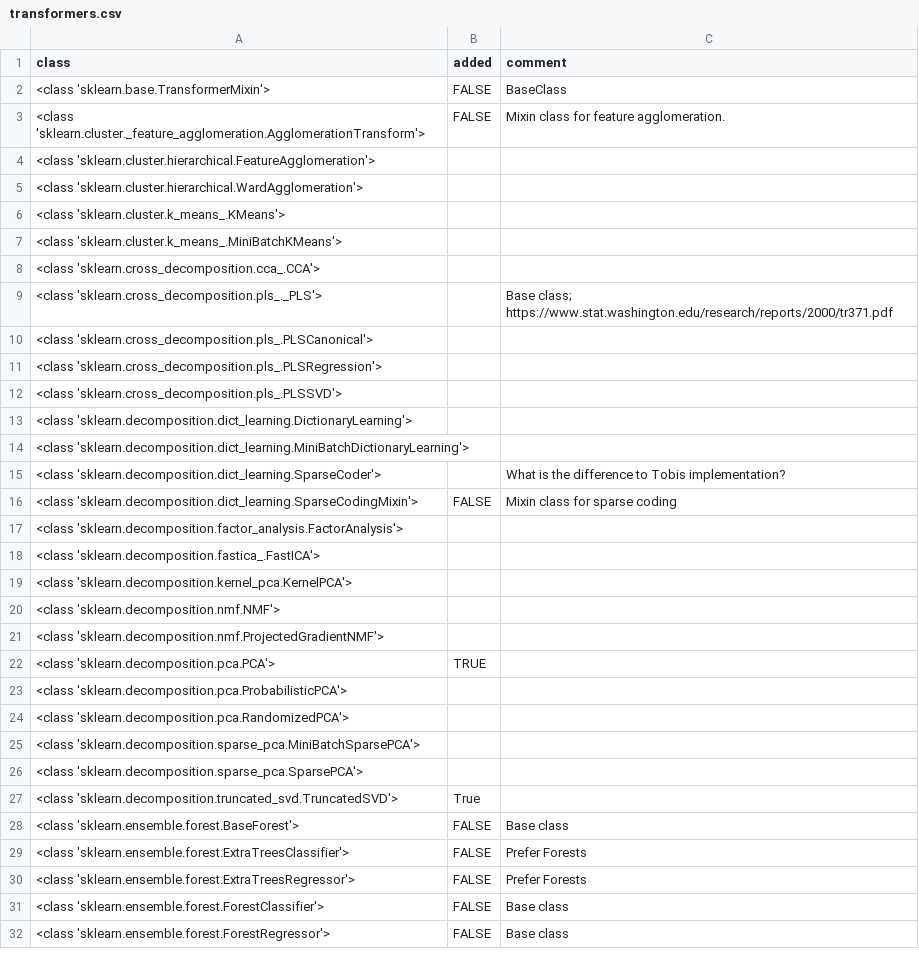
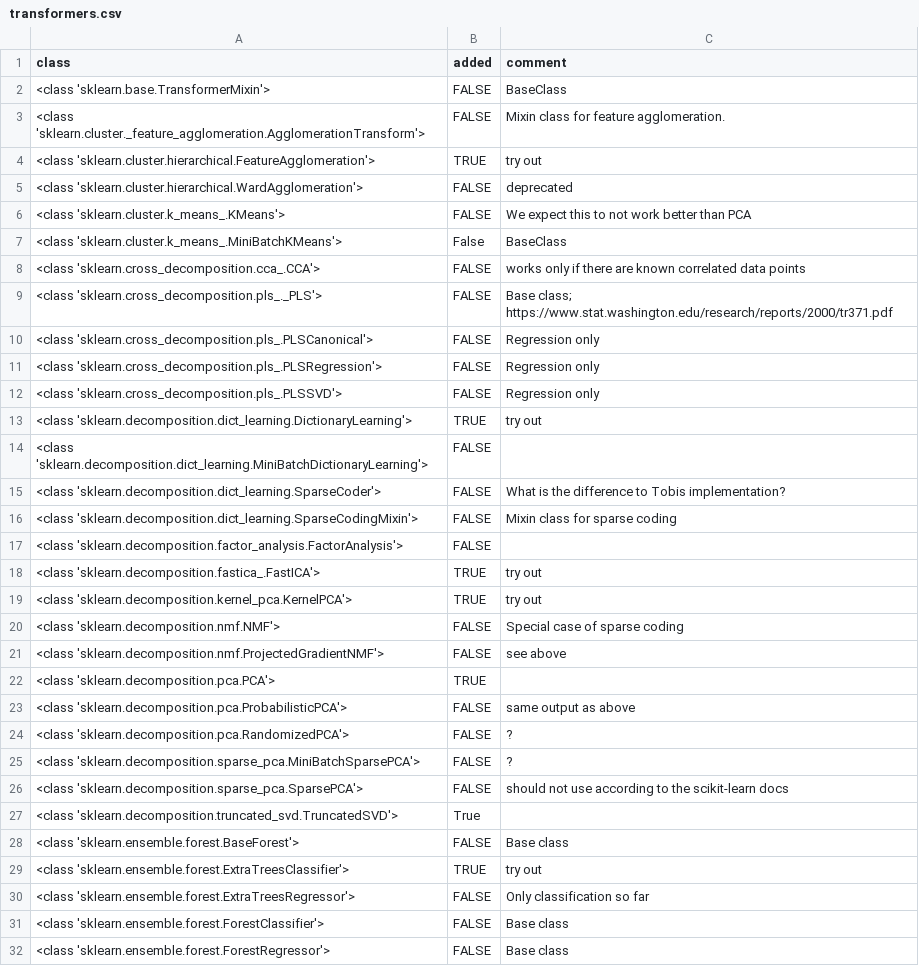
Before and after one commit to automl/auto-sklearn, a CSV file: misc/transformers.csv, drawn as a sheet; only a part is shown; the diff covers the shown part only.

```diff
--- a/misc/transformers.csv
+++ b/misc/transformers.csv
@@ -3,29 +3,29 @@ class,added,comment
 <class 'sklearn.cluster._feature_agglomeration.AgglomerationTransform'>,FALSE,Mixin class for feature agglomeration.
-<class 'sklearn.cluster.hierarchical.FeatureAgglomeration'>,,
-<class 'sklearn.cluster.hierarchical.WardAgglomeration'>,,
-<class 'sklearn.cluster.k_means_.KMeans'>,,
-<class 'sklearn.cluster.k_means_.MiniBatchKMeans'>,,
-<class 'sklearn.cross_decomposition.cca_.CCA'>,,
-<class 'sklearn.cross_decomposition.pls_._PLS'>,,Base class; https://www.stat.washington.edu/research/reports/2000/tr371.pdf
-<class 'sklearn.cross_decomposition.pls_.PLSCanonical'>,,
-<class 'sklearn.cross_decomposition.pls_.PLSRegression'>,,
-<class 'sklearn.cross_decomposition.pls_.PLSSVD'>,,
-<class 'sklearn.decomposition.dict_learning.DictionaryLearning'>,,
-<class 'sklearn.decomposition.dict_learning.MiniBatchDictionaryLearning'>,,
-<class 'sklearn.decomposition.dict_learning.SparseCoder'>,,What is the difference to Tobis implementation?
+<class 'sklearn.cluster.hierarchical.FeatureAgglomeration'>,TRUE,try out
+<class 'sklearn.cluster.hierarchical.WardAgglomeration'>,FALSE,deprecated
+<class 'sklearn.cluster.k_means_.KMeans'>,FALSE,We expect this to not work better than PCA
+<class 'sklearn.cluster.k_means_.MiniBatchKMeans'>,False,BaseClass
+<class 'sklearn.cross_decomposition.cca_.CCA'>,FALSE,works only if there are known correlated data points
+<class 'sklearn.cross_decomposition.pls_._PLS'>,FALSE,Base class; https://www.stat.washington.edu/research/reports/2000/tr371.pdf
+<class 'sklearn.cross_decomposition.pls_.PLSCanonical'>,FALSE,Regression only
+<class 'sklearn.cross_decomposition.pls_.PLSRegression'>,FALSE,Regression only
+<class 'sklearn.cross_decomposition.pls_.PLSSVD'>,FALSE,Regression only
+<class 'sklearn.decomposition.dict_learning.DictionaryLearning'>,TRUE,try out
+<class 'sklearn.decomposition.dict_learning.MiniBatchDictionaryLearning'>,FALSE,
+<class 'sklearn.decomposition.dict_learning.SparseCoder'>,FALSE,What is the difference to Tobis implementation?
 <class 'sklearn.decomposition.dict_learning.SparseCodingMixin'>,FALSE,Mixin class for sparse coding
-<class 'sklearn.decomposition.factor_analysis.FactorAnalysis'>,,
-<class 'sklearn.decomposition.fastica_.FastICA'>,,
-<class 'sklearn.decomposition.kernel_pca.KernelPCA'>,,
-<class 'sklearn.decomposition.nmf.NMF'>,,
-<class 'sklearn.decomposition.nmf.ProjectedGradientNMF'>,,
+<class 'sklearn.decomposition.factor_analysis.FactorAnalysis'>,FALSE,
+<class 'sklearn.decomposition.fastica_.FastICA'>,TRUE,try out
+<class 'sklearn.decomposition.kernel_pca.KernelPCA'>,TRUE,try out
+<class 'sklearn.decomposition.nmf.NMF'>,FALSE,Special case of sparse coding
+<class 'sklearn.decomposition.nmf.ProjectedGradientNMF'>,FALSE,see above
 <class 'sklearn.decomposition.pca.PCA'>,TRUE,
-<class 'sklearn.decomposition.pca.ProbabilisticPCA'>,,
-<class 'sklearn.decomposition.pca.RandomizedPCA'>,,
-<class 'sklearn.decomposition.sparse_pca.MiniBatchSparsePCA'>,,
-<class 'sklearn.decomposition.sparse_pca.SparsePCA'>,,
+<class 'sklearn.decomposition.pca.ProbabilisticPCA'>,FALSE,same output as above
+<class 'sklearn.decomposition.pca.RandomizedPCA'>,FALSE,?
+<class 'sklearn.decomposition.sparse_pca.MiniBatchSparsePCA'>,FALSE,?
+<class 'sklearn.decomposition.sparse_pca.SparsePCA'>,FALSE,should not use according to the scikit-learn docs
 <class 'sklearn.decomposition.truncated_svd.TruncatedSVD'>,True,
 <class 'sklearn.ensemble.forest.BaseForest'>,FALSE,Base class
-<class 'sklearn.ensemble.forest.ExtraTreesClassifier'>,FALSE,Prefer Forests
-<class 'sklearn.ensemble.forest.ExtraTreesRegressor'>,FALSE,Prefer Forests
+<class 'sklearn.ensemble.forest.ExtraTreesClassifier'>,TRUE,try out
+<class 'sklearn.ensemble.forest.ExtraTreesRegressor'>,FALSE,Only classification so far
 <class 'sklearn.ensemble.forest.ForestClassifier'>,FALSE,Base class
```
Also changed, not shown: 65 edited cells elsewhere in this file, misc/classifiers.csv, 23 other files.
